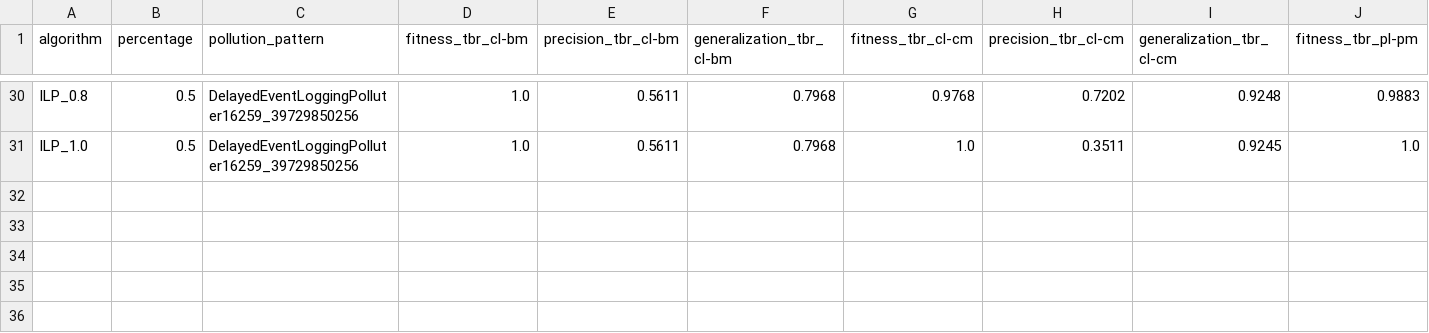
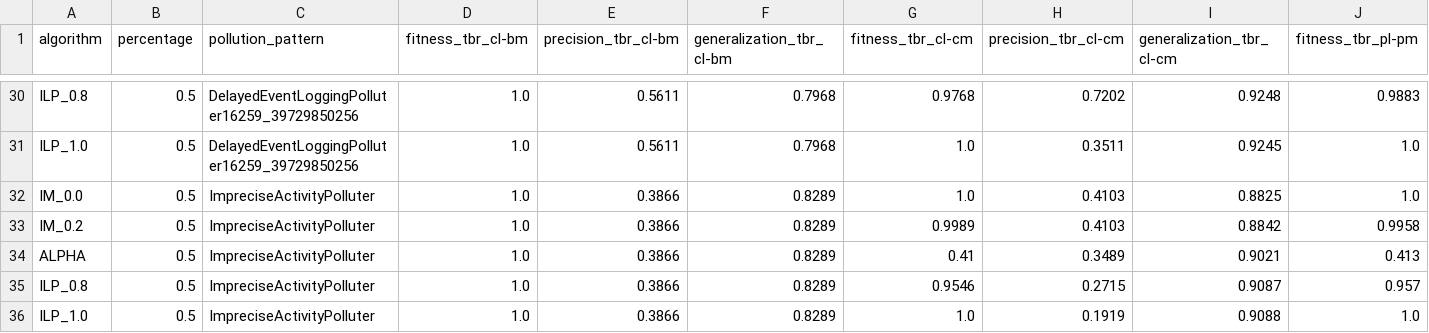
Before and after one commit to MartinKabierski/event-log_pollution-analysis, a CSV file: out/derived_results/results_0_5.csv, drawn as a sheet; only a part is shown, gaps mark what is left out; rows hold the shown columns only; the diff names each change by its address in the sheet, - before the commit and + after, or states it on an @@ line.

Commit message:
Added code to generate table with results for pollution percentage 0.5 Updated scenario evaluation and generated results for scenario

```diff
--- a/out/derived_results/results_0_5.csv
+++ b/out/derived_results/results_0_5.csv
+row 32: IM_0.0 | 0.5 | ImpreciseActivityPolluter | 1.0 | 0.3866 | 0.8289 | 1.0 | 0.4103 | 0.8825 | 1.0
+row 33: IM_0.2 | 0.5 | ImpreciseActivityPolluter | 1.0 | 0.3866 | 0.8289 | 0.9989 | 0.4103 | 0.8842 | 0.9958
+row 34: ALPHA | 0.5 | ImpreciseActivityPolluter | 1.0 | 0.3866 | 0.8289 | 0.41 | 0.3489 | 0.9021 | 0.413
+row 35: ILP_0.8 | 0.5 | ImpreciseActivityPolluter | 1.0 | 0.3866 | 0.8289 | 0.9546 | 0.2715 | 0.9087 | 0.957
+row 36: ILP_1.0 | 0.5 | ImpreciseActivityPolluter | 1.0 | 0.3866 | 0.8289 | 1.0 | 0.1919 | 0.9088 | 1.0
```
Also changed, not shown: 6 other files.
